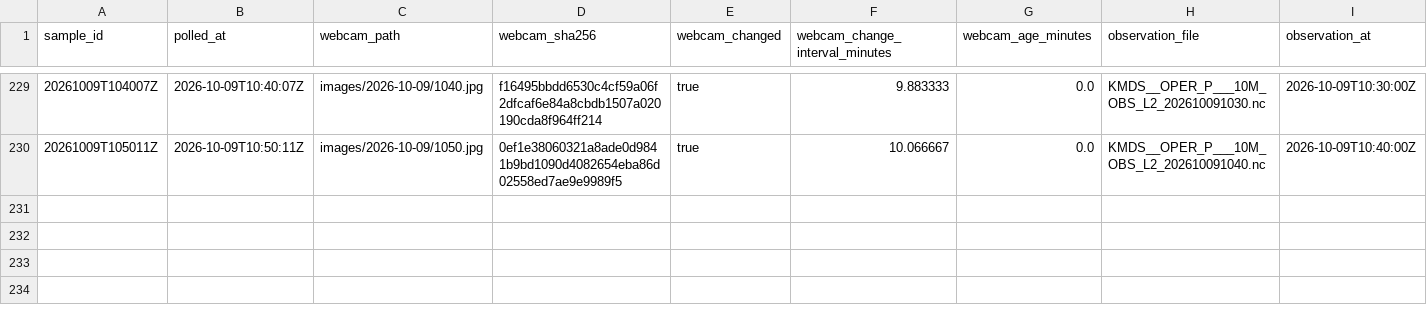
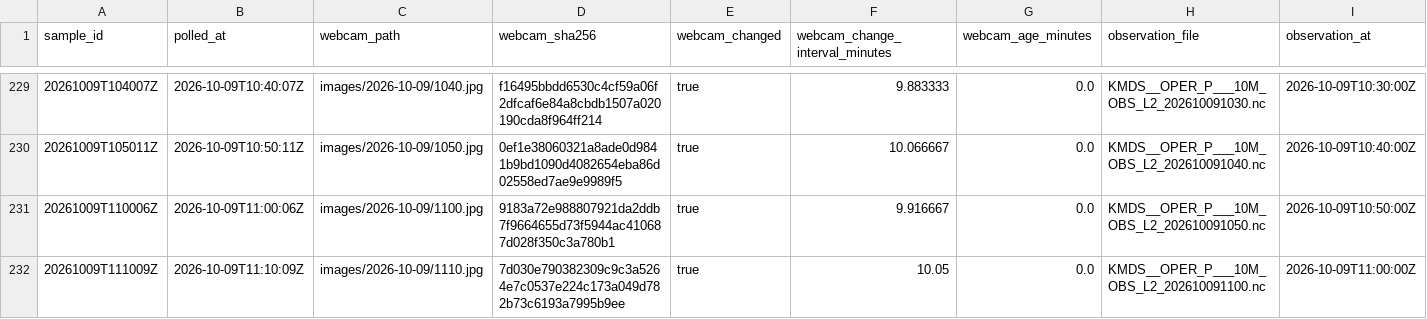
Before and after one commit to mathijshenquet/motregen, a CSV file: tools/skywatch/data/samples.csv, drawn as a sheet; only a part is shown, gaps mark what is left out; rows hold the shown columns only; the diff names each change by its address in the sheet, - before the commit and + after, or states it on an @@ line.

```diff
--- a/tools/skywatch/data/samples.csv
+++ b/tools/skywatch/data/samples.csv
+row 231: 20261009T110006Z | 2026-10-09T11:00:06Z | images/2026-10-09/1100.jpg | 9183a72e988807921da2ddb7f9664655d73f5944ac410687d028f350c3a780b1 | true | 9.916667 | 0.0 | KMDS__OPER_P___10M_OBS_L2_202610091050.nc | 2026-10-09T10:50:00Z
+row 232: 20261009T111009Z | 2026-10-09T11:10:09Z | images/2026-10-09/1110.jpg | 7d030e790382309c9c3a5264e7c0537e224c173a049d782b73c6193a7995b9ee | true | 10.05 | 0.0 | KMDS__OPER_P___10M_OBS_L2_202610091100.nc | 2026-10-09T11:00:00Z
```
Also changed, not shown: 1 other file.
